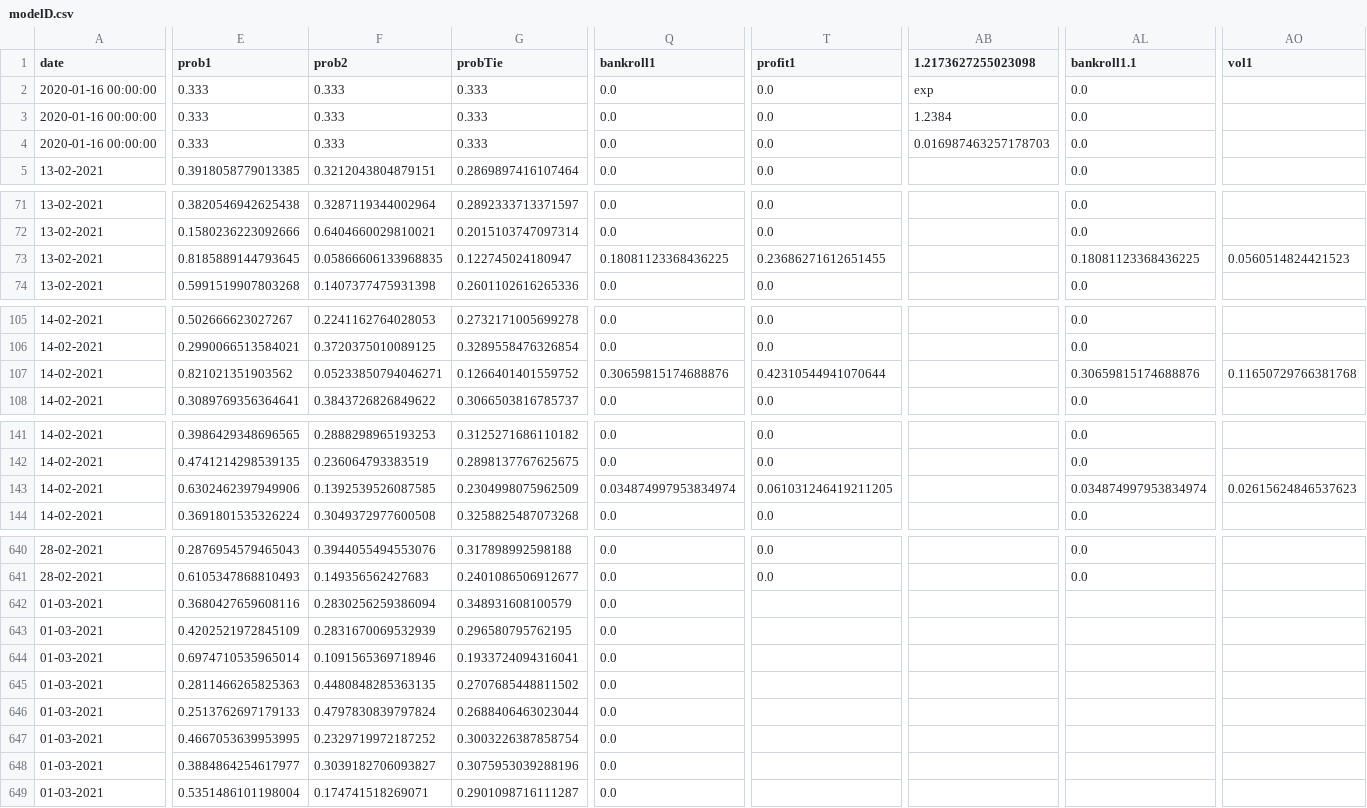
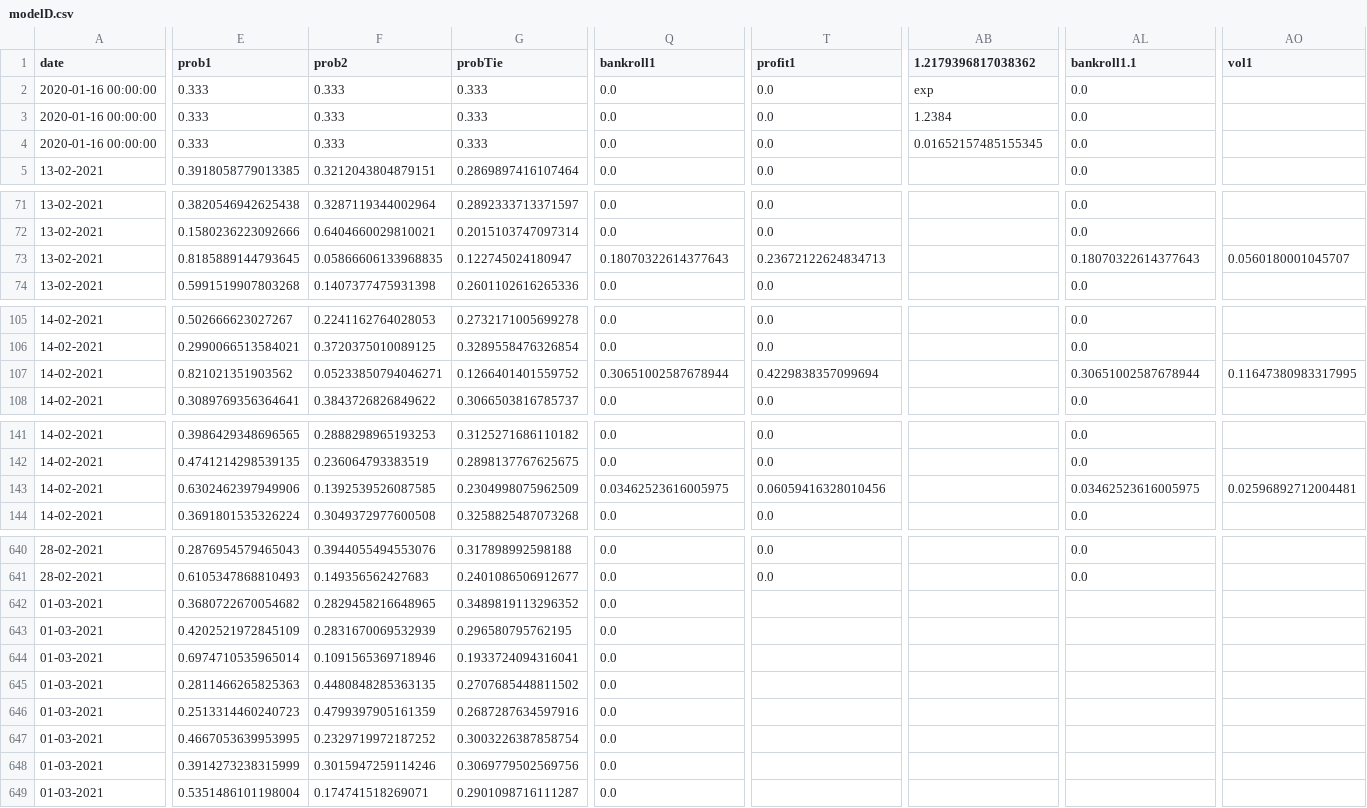
Before and after one commit to jps-yes/soccer_predictor, a CSV file: website/modelD.csv, drawn as a sheet; only a part is shown, gaps mark what is left out; the diff covers the shown part only; the diff names each change by its address in the sheet, - before the commit and + after, or states it on an @@ line.

Commit message:
automated update

```diff
--- a/website/modelD.csv
+++ b/website/modelD.csv
-AB1: 1.2173627255023098
+AB1: 1.2179396817038362
-AB4 (1.2179396817038362): 0.016987463257178703
+AB4 (1.2179396817038362): 0.01652157485155345
-Q73 (bankroll1): 0.18081123368436225
+Q73 (bankroll1): 0.18070322614377643
-T73 (profit1): 0.23686271612651455
+T73 (profit1): 0.23672122624834713
-AL73 (bankroll1.1): 0.18081123368436225
+AL73 (bankroll1.1): 0.18070322614377643
-AO73 (vol1): 0.0560514824421523
+AO73 (vol1): 0.0560180001045707
-Q107 (bankroll1): 0.30659815174688876
+Q107 (bankroll1): 0.30651002587678944
-T107 (profit1): 0.42310544941070644
+T107 (profit1): 0.4229838357099694
-AL107 (bankroll1.1): 0.30659815174688876
+AL107 (bankroll1.1): 0.30651002587678944
-AO107 (vol1): 0.11650729766381768
+AO107 (vol1): 0.11647380983317995
-Q143 (bankroll1): 0.034874997953834974
+Q143 (bankroll1): 0.03462523616005975
-T143 (profit1): 0.061031246419211205
+T143 (profit1): 0.06059416328010456
-AL143 (bankroll1.1): 0.034874997953834974
+AL143 (bankroll1.1): 0.03462523616005975
-AO143 (vol1): 0.02615624846537623
+AO143 (vol1): 0.02596892712004481
-E642 (prob1): 0.3680427659608116
+E642 (prob1): 0.3680722670054682
-F642 (prob2): 0.2830256259386094
+F642 (prob2): 0.2829458216648965
-G642 (probTie): 0.348931608100579
+G642 (probTie): 0.3489819113296352
-E646 (prob1): 0.2513762697179133
+E646 (prob1): 0.2513314460240723
-F646 (prob2): 0.4797830839797824
+F646 (prob2): 0.4799397905161359
-G646 (probTie): 0.2688406463023044
+G646 (probTie): 0.2687287634597916
-E648 (prob1): 0.3884864254617977
+E648 (prob1): 0.3914273238315999
-F648 (prob2): 0.3039182706093827
+F648 (prob2): 0.3015947259114246
-G648 (probTie): 0.3075953039288196
+G648 (probTie): 0.3069779502569756
```
Also changed, not shown: 34 edited cells elsewhere in this file.
